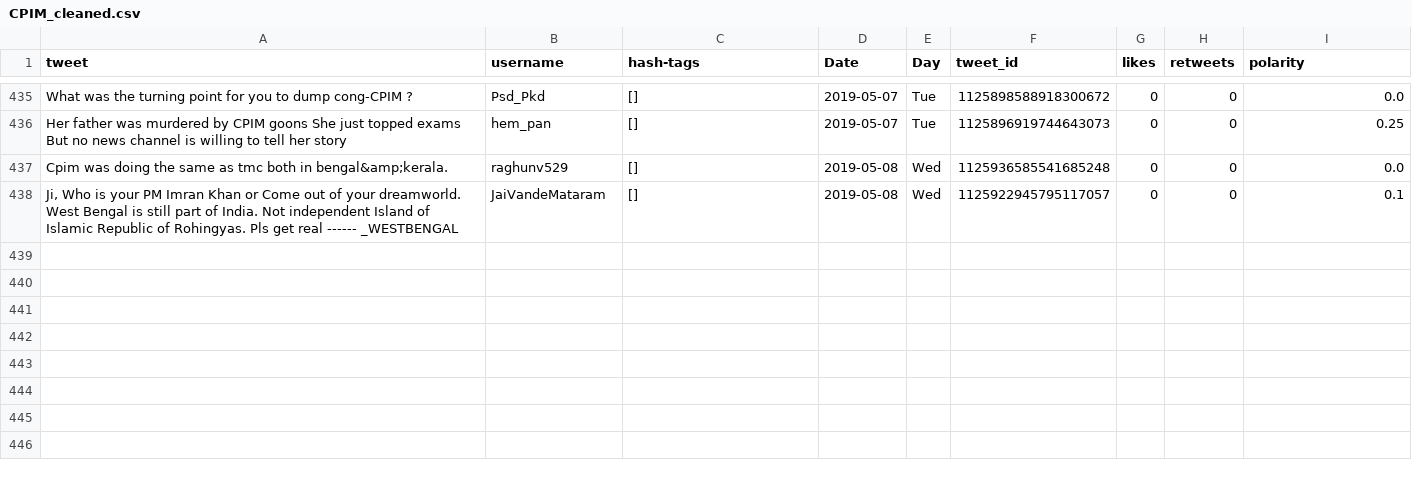
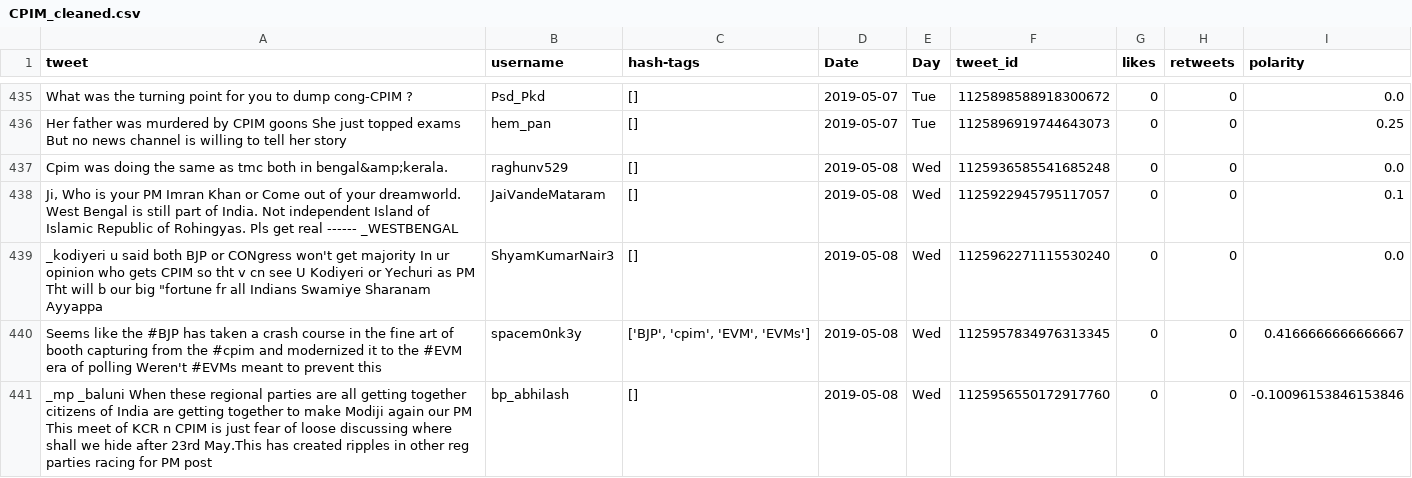
Before and after one commit to itsDevhere/DataRepo, a CSV file: CPIM_cleaned.csv, drawn as a sheet; only a part is shown, gaps mark what is left out; the diff names each change by its address in the sheet, - before the commit and + after, or states it on an @@ line.

```diff
--- a/CPIM_cleaned.csv
+++ b/CPIM_cleaned.csv
+row 439: _kodiyeri u said both BJP or CONgress won't get majority In ur opinion who gets CPIM so tht v cn see U Kodiyeri or Yechuri as PM Tht will b our big "fortune fr all Indians Swamiye Sharanam Ayyappa | ShyamKumarNair3 | [] | 2019-05-08 | Wed | 1125962271115530240 | 0 | 0 | 0.0
+row 440: Seems like the #BJP has taken a crash course in the fine art of booth capturing from the #cpim and modernized it to the #EVM era of polling Weren't #EVMs meant to prevent this | spacem0nk3y | ['BJP', 'cpim', 'EVM', 'EVMs'] | 2019-05-08 | Wed | 1125957834976313345 | 0 | 0 | 0.4166666666666667
+row 441: _mp _baluni When these regional parties are all getting together citizens of India are getting together to make Modiji again our PM This meet of KCR n CPIM is just fear of loose discussing where shall we hide after 23rd May.This has created ripples in other reg parties racing for PM post | bp_abhilash | [] | 2019-05-08 | Wed | 1125956550172917760 | 0 | 0 | -0.10096153846153846
```
Also changed, not shown: BSP_cleaned.csv, RJD_cleaned.csv, 5 other files.
